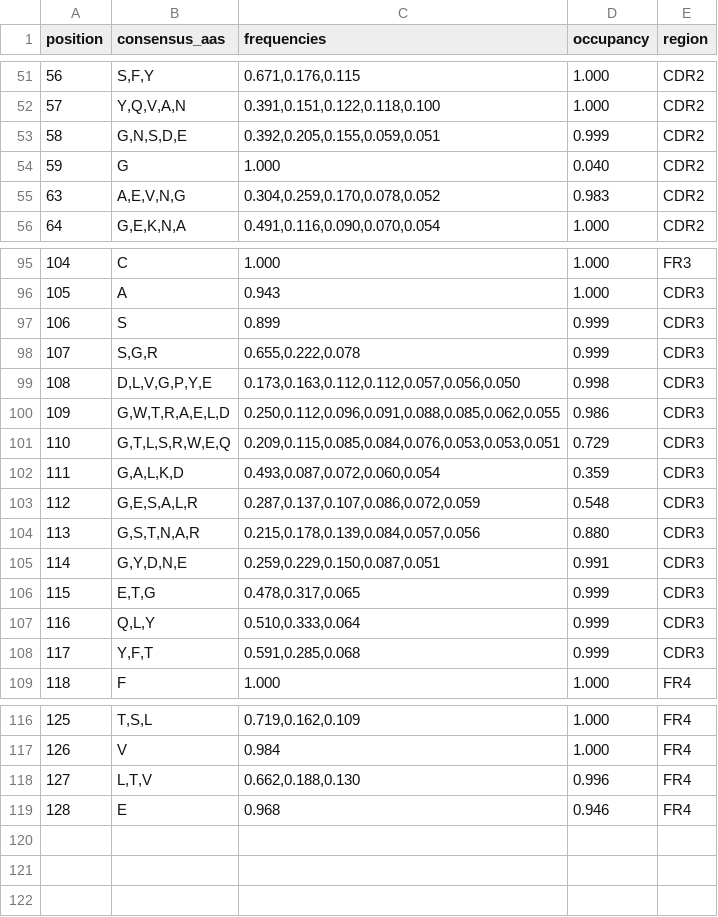
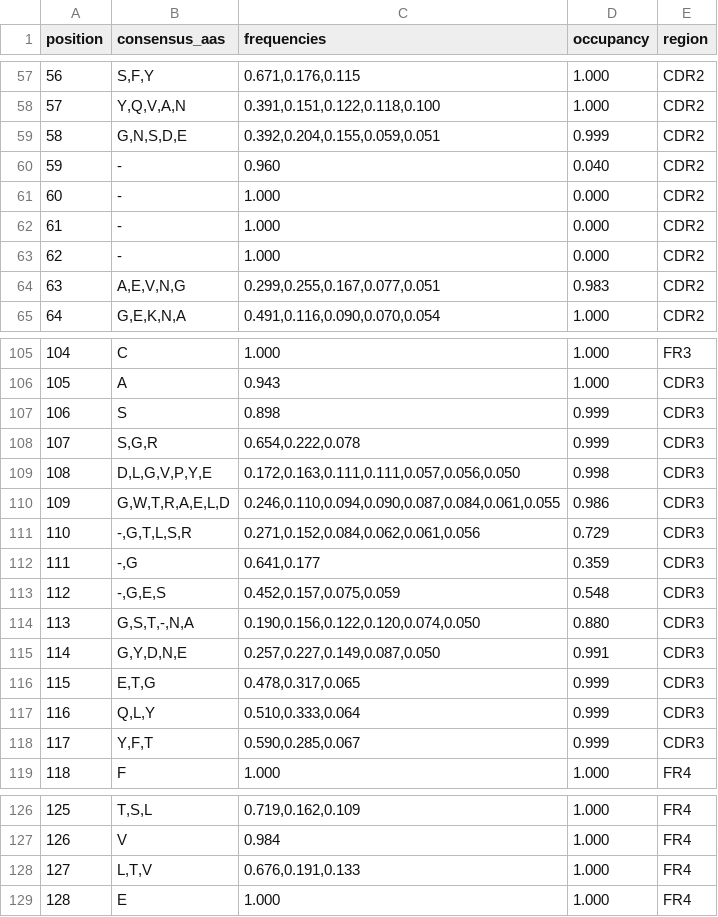
Before and after one commit to ENPICOM/immunum, a TSV file: resources/consensus/pdb/TRB.tsv (was resources/consensus/tcr_imgt_B_consensus.tsv), drawn as a sheet; only a part is shown, gaps mark what is left out; the diff covers the shown part only.

```diff
--- a/resources/consensus/tcr_imgt_B_consensus.tsv
+++ b/resources/consensus/pdb/TRB.tsv
@@ -52,5 +58,8 @@ position	consensus_aas	frequencies	occupancy	region
 57	Y,Q,V,A,N	0.391,0.151,0.122,0.118,0.100	1.000	CDR2
-58	G,N,S,D,E	0.392,0.205,0.155,0.059,0.051	0.999	CDR2
-59	G	1.000	0.040	CDR2
-63	A,E,V,N,G	0.304,0.259,0.170,0.078,0.052	0.983	CDR2
+58	G,N,S,D,E	0.392,0.204,0.155,0.059,0.051	0.999	CDR2
+59	-	0.960	0.040	CDR2
+60	-	1.000	0.000	CDR2
+61	-	1.000	0.000	CDR2
+62	-	1.000	0.000	CDR2
+63	A,E,V,N,G	0.299,0.255,0.167,0.077,0.051	0.983	CDR2
 64	G,E,K,N,A	0.491,0.116,0.090,0.070,0.054	1.000	CDR2
@@ -96,14 +106,14 @@ position	consensus_aas	frequencies	occupancy	region
 105	A	0.943	1.000	CDR3
-106	S	0.899	0.999	CDR3
-107	S,G,R	0.655,0.222,0.078	0.999	CDR3
-108	D,L,V,G,P,Y,E	0.173,0.163,0.112,0.112,0.057,0.056,0.050	0.998	CDR3
-109	G,W,T,R,A,E,L,D	0.250,0.112,0.096,0.091,0.088,0.085,0.062,0.055	0.986	CDR3
-110	G,T,L,S,R,W,E,Q	0.209,0.115,0.085,0.084,0.076,0.053,0.053,0.051	0.729	CDR3
-111	G,A,L,K,D	0.493,0.087,0.072,0.060,0.054	0.359	CDR3
-112	G,E,S,A,L,R	0.287,0.137,0.107,0.086,0.072,0.059	0.548	CDR3
-113	G,S,T,N,A,R	0.215,0.178,0.139,0.084,0.057,0.056	0.880	CDR3
-114	G,Y,D,N,E	0.259,0.229,0.150,0.087,0.051	0.991	CDR3
+106	S	0.898	0.999	CDR3
+107	S,G,R	0.654,0.222,0.078	0.999	CDR3
+108	D,L,G,V,P,Y,E	0.172,0.163,0.111,0.111,0.057,0.056,0.050	0.998	CDR3
+109	G,W,T,R,A,E,L,D	0.246,0.110,0.094,0.090,0.087,0.084,0.061,0.055	0.986	CDR3
+110	-,G,T,L,S,R	0.271,0.152,0.084,0.062,0.061,0.056	0.729	CDR3
+111	-,G	0.641,0.177	0.359	CDR3
+112	-,G,E,S	0.452,0.157,0.075,0.059	0.548	CDR3
+113	G,S,T,-,N,A	0.190,0.156,0.122,0.120,0.074,0.050	0.880	CDR3
+114	G,Y,D,N,E	0.257,0.227,0.149,0.087,0.050	0.991	CDR3
 115	E,T,G	0.478,0.317,0.065	0.999	CDR3
 116	Q,L,Y	0.510,0.333,0.064	0.999	CDR3
-117	Y,F,T	0.591,0.285,0.068	0.999	CDR3
+117	Y,F,T	0.590,0.285,0.067	0.999	CDR3
 118	F	1.000	1.000	FR4
@@ -117,3 +127,3 @@ position	consensus_aas	frequencies	occupancy	region
 126	V	0.984	1.000	FR4
-127	L,T,V	0.662,0.188,0.130	0.996	FR4
-128	E	0.968	0.946	FR4
+127	L,T,V	0.676,0.191,0.133	1.000	FR4
+128	E	1.000	1.000	FR4
```
Also changed, not shown: 9 added rows, 2 removed rows and 25 edited cells elsewhere in this file, resources/consensus/pdb/TRA.tsv, resources/consensus/pdb/TRD.tsv, 28 other files.
